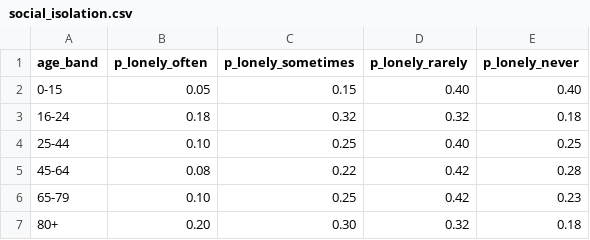
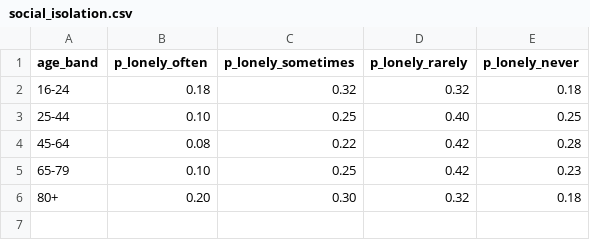
Before and after one commit to martinisu/CounterfactMe, a CSV file: inst/extdata/social_isolation.csv, drawn as a sheet; the diff names each change by its address in the sheet, - before the commit and + after, or states it on an @@ line.

Commit message:
Remove unsourced 0-15 data and gate the fields that used it (v0.9.32)
The 0-15 rows in self_rated_health, social_isolation, tv_hours,
sleep_hours and chronic_illness_prob had no provenance: no script in
data-raw/ fetches them, and the values were round numbers summing to
exactly 1. They existed because an age-band lookup needed something to
find. Same for .cond_disability, which carried a hardcoded 0.06 child
probability with hardcoded type weights -- disability_by_age.csv does not
cover children, since it measures uforetrygd rather than functional
impairment and starts at 18-24.

This corrects an earlier claim of mine. In 0.9.31 I kept chronic illness
and disability for children on the grounds that they are register-based
rather than survey answers. The principle holds; the implementation did
not follow it, and I had not checked.

Children now keep only what is either SSB-derived (name, age, geography,
family, household, religion) or plainly authored (the child variants of
occupation, income and diet). Nothing in between.

Also: a band lookup that finds no row now returns NA instead of falling
back to the table's first row. The old fallback would have handed a child
the 16-24 values with no error -- silent, plausible and wrong, which is
the failure mode these changes are about.

```diff
--- a/inst/extdata/social_isolation.csv
+++ b/inst/extdata/social_isolation.csv
-row 2: 0-15 | 0.05 | 0.15 | 0.40 | 0.40
```
Also changed, not shown: inst/extdata/self_rated_health.csv, 11 other files.
